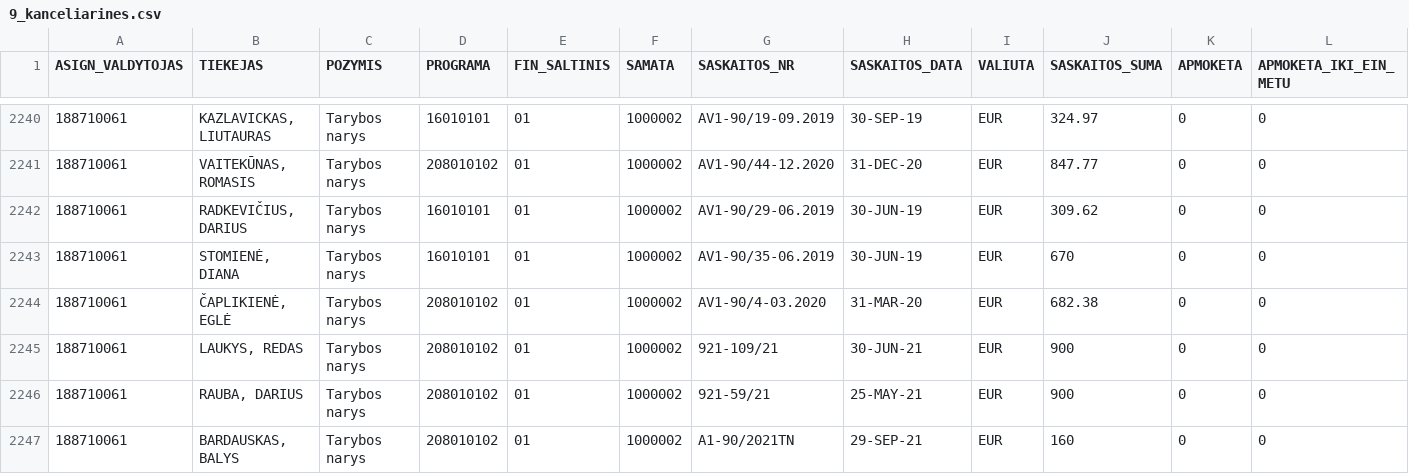
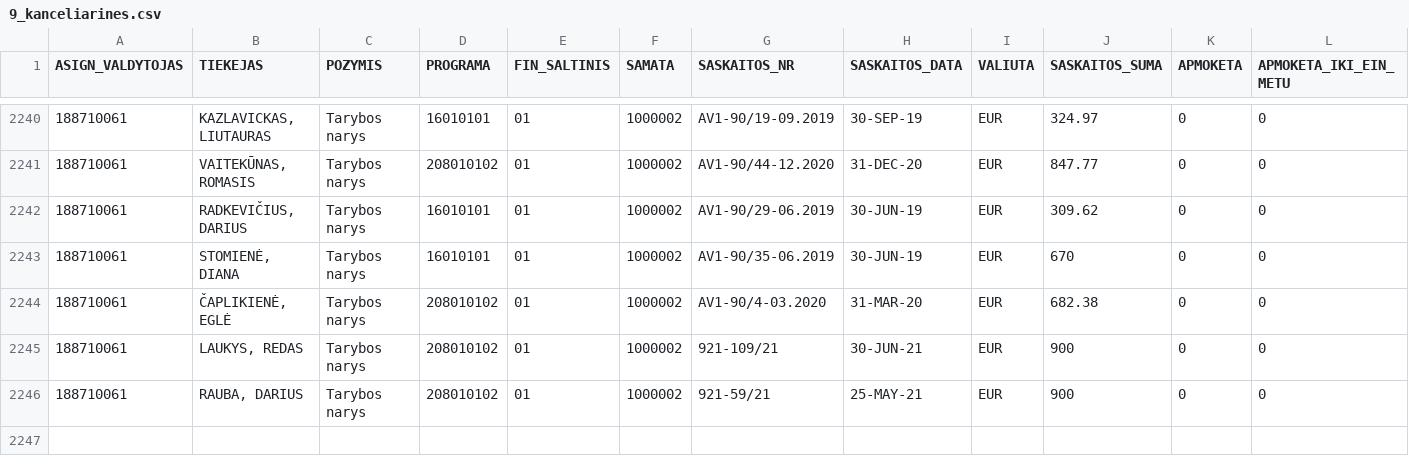
Before and after one commit to vilnius/biudzetas, a CSV file: data/9_kanceliarines.csv, drawn as a sheet; only a part is shown, gaps mark what is left out; rows hold the shown columns only; the diff names each change by its address in the sheet, - before the commit and + after, or states it on an @@ line.

```diff
--- a/data/9_kanceliarines.csv
+++ b/data/9_kanceliarines.csv
-row 2247: 188710061 | BARDAUSKAS, BALYS | Tarybos narys | 208010102 | 01 | 1000002 | A1-90/2021TN | 29-SEP-21 | EUR | 160 | 0 | 0
```
Also changed, not shown: data/6_biudzeto_iplauku_suvestine.csv, data/8_ismokos_tarybos_nariams.csv, 6 other files.
